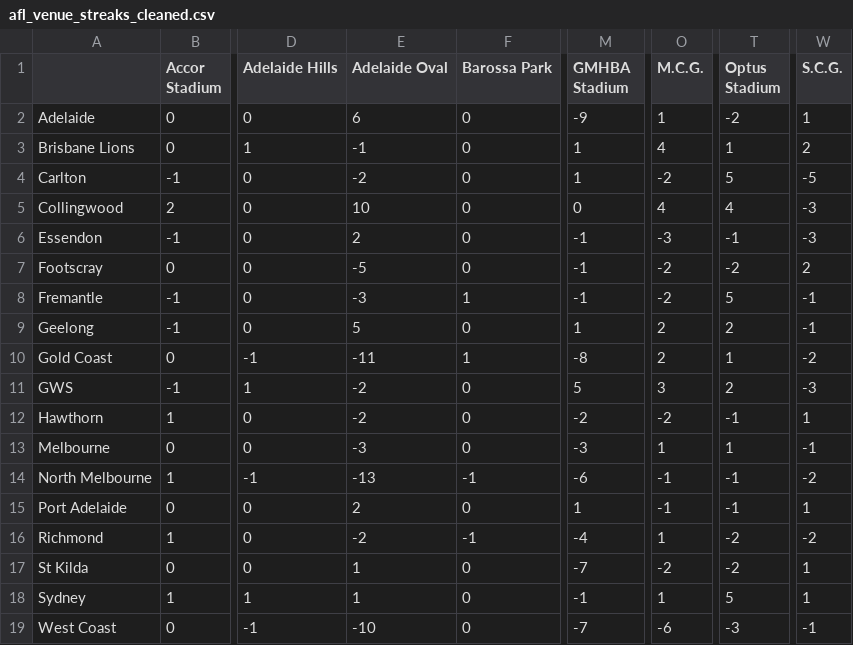
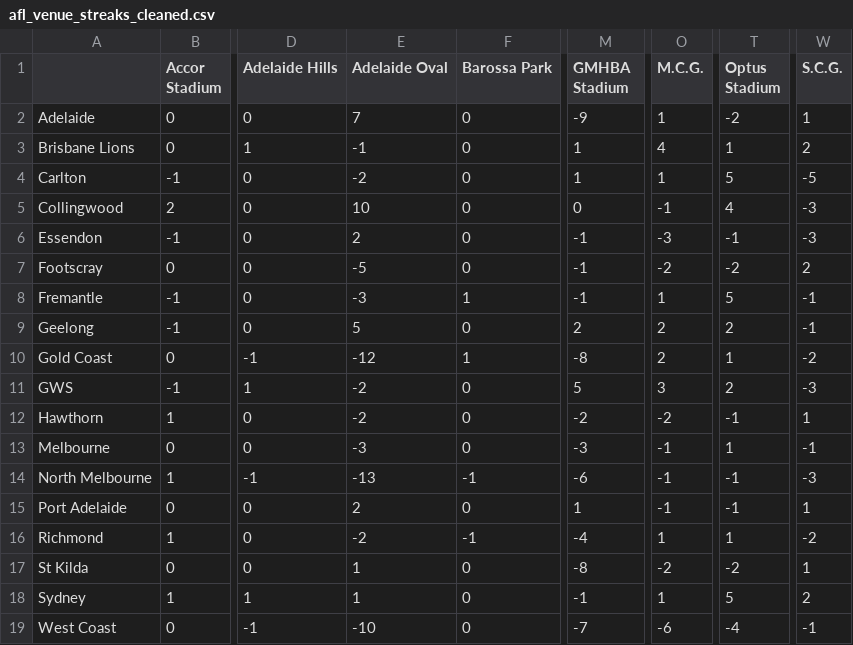
Before and after one commit to blake-noske/blake-noske.github.io, a CSV file: cleaned data/afl_venue_streaks_cleaned.csv, drawn as a sheet; only a part is shown, gaps mark what is left out; the diff names each change by its address in the sheet, - before the commit and + after, or states it on an @@ line.

```diff
--- a/cleaned data/afl_venue_streaks_cleaned.csv
+++ b/cleaned data/afl_venue_streaks_cleaned.csv
-E2 (Adelaide Oval): 6
+E2 (Adelaide Oval): 7
-O4 (M.C.G.): -2
+O4 (M.C.G.): 1
-O5 (M.C.G.): 4
+O5 (M.C.G.): -1
-O8 (M.C.G.): -2
+O8 (M.C.G.): 1
-M9 (GMHBA Stadium): 1
+M9 (GMHBA Stadium): 2
-E10 (Adelaide Oval): -11
+E10 (Adelaide Oval): -12
-O13 (M.C.G.): 1
+O13 (M.C.G.): -1
-W14 (S.C.G.): -2
+W14 (S.C.G.): -3
-T16 (Optus Stadium): -2
+T16 (Optus Stadium): 1
-M17 (GMHBA Stadium): -7
+M17 (GMHBA Stadium): -8
-W18 (S.C.G.): 1
+W18 (S.C.G.): 2
-T19 (Optus Stadium): -3
+T19 (Optus Stadium): -4
```
Also changed, not shown: cleaned data/afl_fixture_cleaned.csv, cleaned data/afl_team_form_cleaned.csv, 4 other files.
